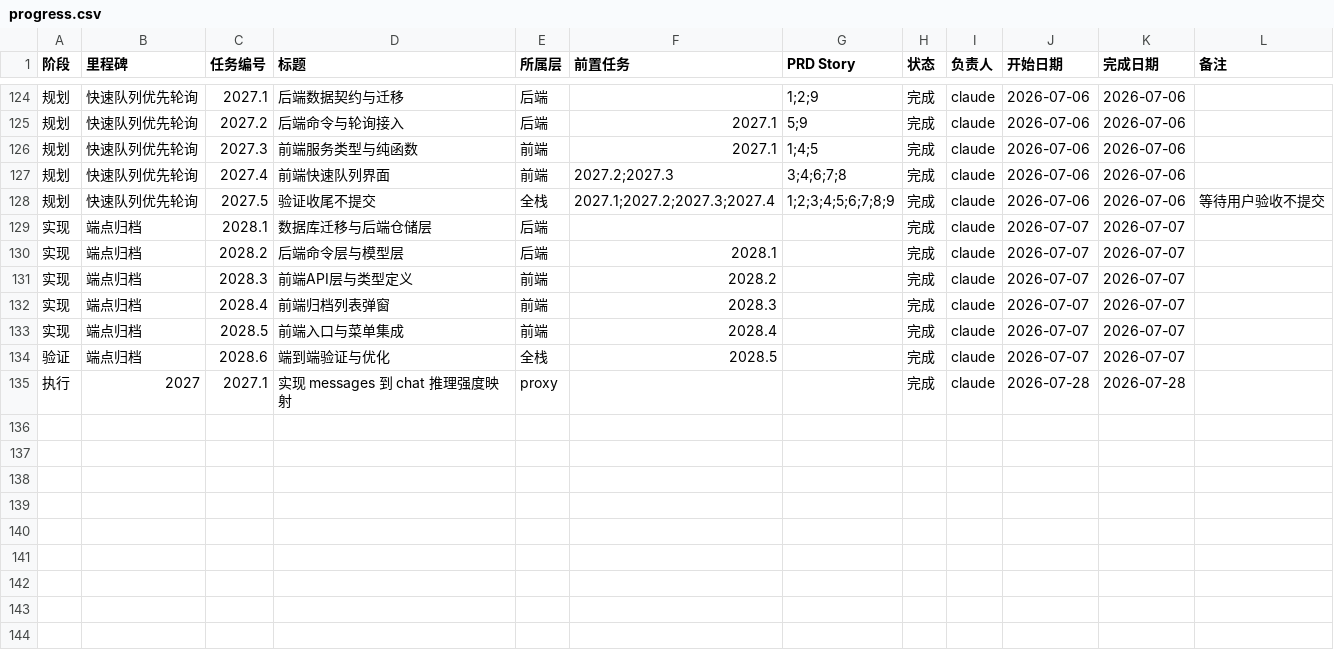
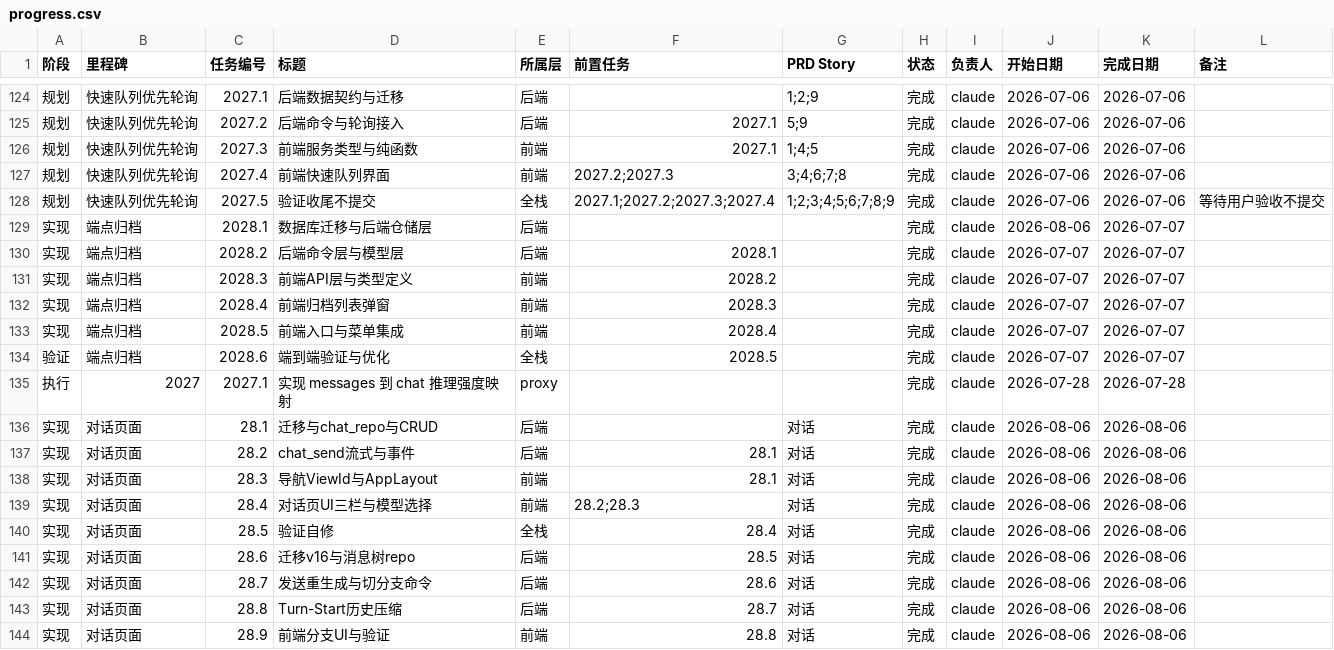
Before and after one commit to VkRainB/ccMesh, a CSV file: docs/task-plan/progress.csv, drawn as a sheet; only a part is shown, gaps mark what is left out.

Commit message:
chore: 更新对话页面任务进度
 - 记录对话页面 28.1–28.9 各阶段完成状态

```diff
--- a/docs/task-plan/progress.csv
+++ b/docs/task-plan/progress.csv
@@ -128,3 +128,3 @@
 规划,快速队列优先轮询,2027.5,验证收尾不提交,全栈,2027.1;2027.2;2027.3;2027.4,1;2;3;4;5;6;7;8;9,完成,claude,2026-07-06,2026-07-06,等待用户验收不提交
-实现,端点归档,2028.1,数据库迁移与后端仓储层,后端,,,完成,claude,2026-07-07,2026-07-07,
+实现,端点归档,2028.1,数据库迁移与后端仓储层,后端,,,完成,claude,2026-08-06,2026-07-07,
 实现,端点归档,2028.2,后端命令层与模型层,后端,2028.1,,完成,claude,2026-07-07,2026-07-07,
@@ -135 +135,10 @@
 执行,2027,2027.1,实现 messages 到 chat 推理强度映射,proxy,,,完成,claude,2026-07-28,2026-07-28,
+实现,对话页面,28.1,迁移与chat_repo与CRUD,后端,,对话,完成,claude,2026-08-06,2026-08-06,
+实现,对话页面,28.2,chat_send流式与事件,后端,28.1,对话,完成,claude,2026-08-06,2026-08-06,
+实现,对话页面,28.3,导航ViewId与AppLayout,前端,28.1,对话,完成,claude,2026-08-06,2026-08-06,
+实现,对话页面,28.4,对话页UI三栏与模型选择,前端,28.2;28.3,对话,完成,claude,2026-08-06,2026-08-06,
+实现,对话页面,28.5,验证自修,全栈,28.4,对话,完成,claude,2026-08-06,2026-08-06,
+实现,对话页面,28.6,迁移v16与消息树repo,后端,28.5,对话,完成,claude,2026-08-06,2026-08-06,
+实现,对话页面,28.7,发送重生成与切分支命令,后端,28.6,对话,完成,claude,2026-08-06,2026-08-06,
+实现,对话页面,28.8,Turn-Start历史压缩,后端,28.7,对话,完成,claude,2026-08-06,2026-08-06,
+实现,对话页面,28.9,前端分支UI与验证,前端,28.8,对话,完成,claude,2026-08-06,2026-08-06,
```
